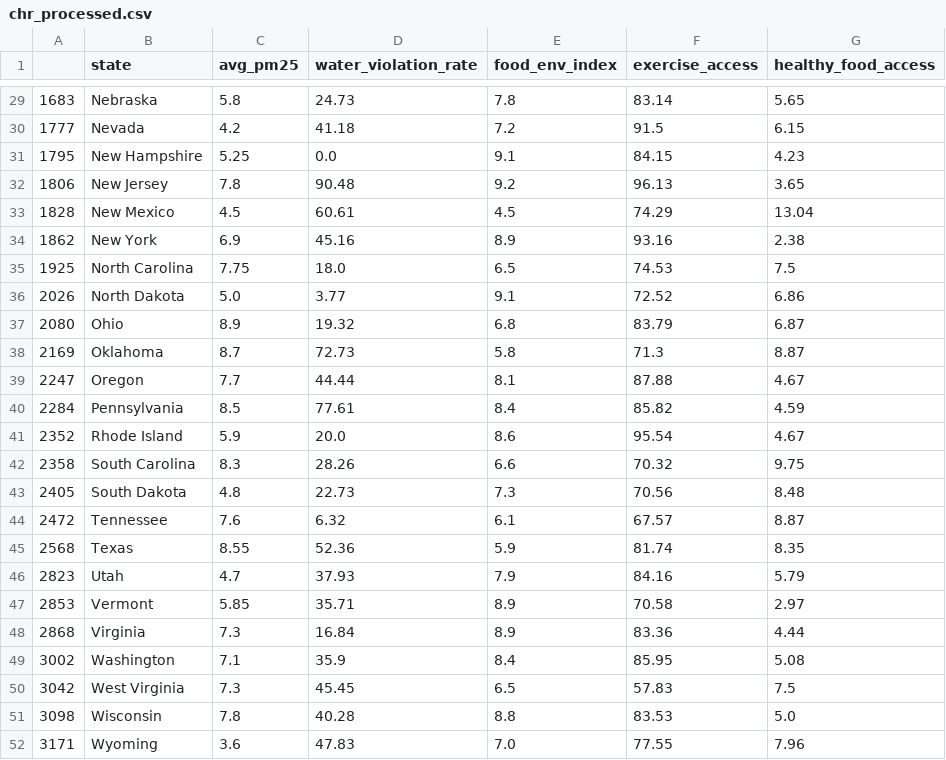
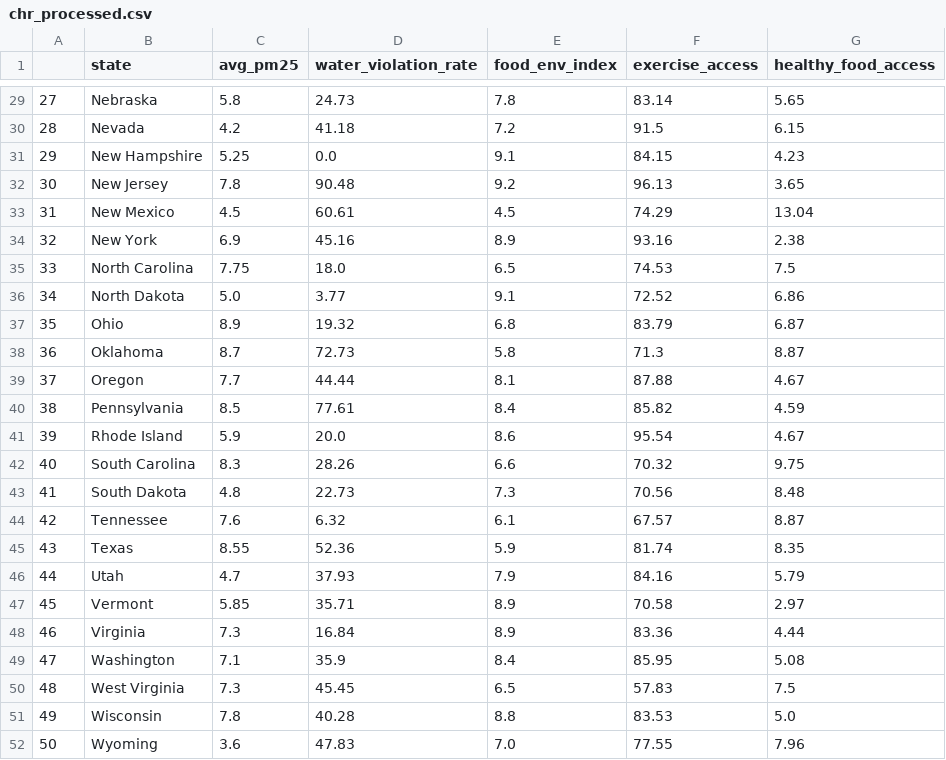
Before and after one commit to natashacarpcast/dataengineering_project, a CSV file: processed_data/chr_processed.csv, drawn as a sheet; only a part is shown, gaps mark what is left out; the diff covers the shown part only.

```diff
--- a/processed_data/chr_processed.csv
+++ b/processed_data/chr_processed.csv
@@ -29,24 +29,24 @@
-1683,Nebraska,5.8,24.73,7.8,83.14,5.65
-1777,Nevada,4.2,41.18,7.2,91.5,6.15
-1795,New Hampshire,5.25,0.0,9.1,84.15,4.23
-1806,New Jersey,7.8,90.48,9.2,96.13,3.65
-1828,New Mexico,4.5,60.61,4.5,74.29,13.04
-1862,New York,6.9,45.16,8.9,93.16,2.38
-1925,North Carolina,7.75,18.0,6.5,74.53,7.5
-2026,North Dakota,5.0,3.77,9.1,72.52,6.86
-2080,Ohio,8.9,19.32,6.8,83.79,6.87
-2169,Oklahoma,8.7,72.73,5.8,71.3,8.87
-2247,Oregon,7.7,44.44,8.1,87.88,4.67
-2284,Pennsylvania,8.5,77.61,8.4,85.82,4.59
-2352,Rhode Island,5.9,20.0,8.6,95.54,4.67
-2358,South Carolina,8.3,28.26,6.6,70.32,9.75
-2405,South Dakota,4.8,22.73,7.3,70.56,8.48
-2472,Tennessee,7.6,6.32,6.1,67.57,8.87
-2568,Texas,8.55,52.36,5.9,81.74,8.35
-2823,Utah,4.7,37.93,7.9,84.16,5.79
-2853,Vermont,5.85,35.71,8.9,70.58,2.97
-2868,Virginia,7.3,16.84,8.9,83.36,4.44
-3002,Washington,7.1,35.9,8.4,85.95,5.08
-3042,West Virginia,7.3,45.45,6.5,57.83,7.5
-3098,Wisconsin,7.8,40.28,8.8,83.53,5.0
-3171,Wyoming,3.6,47.83,7.0,77.55,7.96
+27,Nebraska,5.8,24.73,7.8,83.14,5.65
+28,Nevada,4.2,41.18,7.2,91.5,6.15
+29,New Hampshire,5.25,0.0,9.1,84.15,4.23
+30,New Jersey,7.8,90.48,9.2,96.13,3.65
+31,New Mexico,4.5,60.61,4.5,74.29,13.04
+32,New York,6.9,45.16,8.9,93.16,2.38
+33,North Carolina,7.75,18.0,6.5,74.53,7.5
+34,North Dakota,5.0,3.77,9.1,72.52,6.86
+35,Ohio,8.9,19.32,6.8,83.79,6.87
+36,Oklahoma,8.7,72.73,5.8,71.3,8.87
+37,Oregon,7.7,44.44,8.1,87.88,4.67
+38,Pennsylvania,8.5,77.61,8.4,85.82,4.59
+39,Rhode Island,5.9,20.0,8.6,95.54,4.67
+40,South Carolina,8.3,28.26,6.6,70.32,9.75
+41,South Dakota,4.8,22.73,7.3,70.56,8.48
+42,Tennessee,7.6,6.32,6.1,67.57,8.87
+43,Texas,8.55,52.36,5.9,81.74,8.35
+44,Utah,4.7,37.93,7.9,84.16,5.79
+45,Vermont,5.85,35.71,8.9,70.58,2.97
+46,Virginia,7.3,16.84,8.9,83.36,4.44
+47,Washington,7.1,35.9,8.4,85.95,5.08
+48,West Virginia,7.3,45.45,6.5,57.83,7.5
+49,Wisconsin,7.8,40.28,8.8,83.53,5.0
+50,Wyoming,3.6,47.83,7.0,77.55,7.96
```
Also changed, not shown: 27 edited cells elsewhere in this file, 1 other file.
